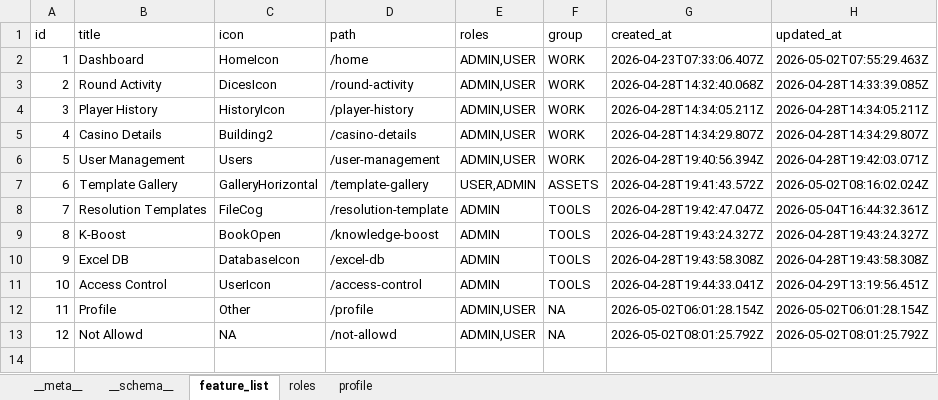
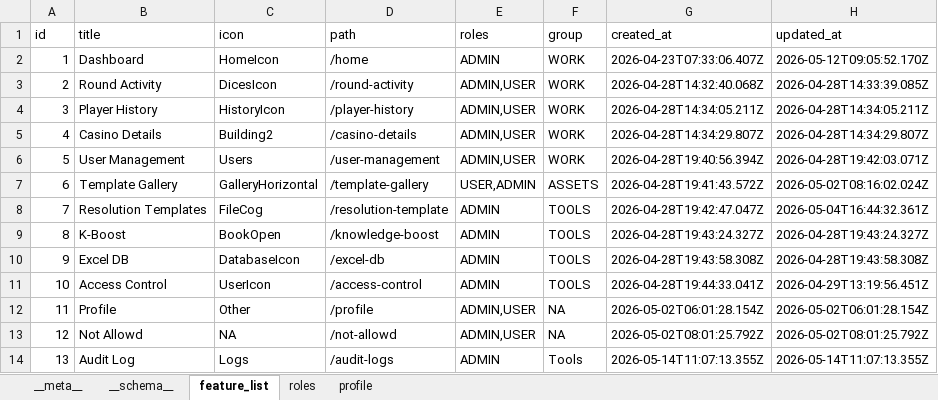
Before and after one commit to shirish-jaiswal/pp-pulse, an Excel workbook: db_storage/rbac.xlsx, sheet feature_list, drawn as a sheet; values as stored, in another font and other column widths than the file's, no borders; the diff names each change by its address in the sheet, - before the commit and + after, or states it on an @@ line.

Commit message:
Merge branch 'main' of https://github.com/shirish-jaiswal/pp-pulse into merge-c-r

```diff
--- a/db_storage/rbac.xlsx (sheet feature_list)
+++ b/db_storage/rbac.xlsx (sheet feature_list)
-E2 (roles): ADMIN,USER
+E2 (roles): ADMIN
-H2 (updated_at): 2026-05-02T07:55:29.463Z
+H2 (updated_at): 2026-05-12T09:05:52.170Z
+row 14: 13 | Audit Log | Logs | /audit-logs | ADMIN | Tools | 2026-05-14T11:07:13.355Z | 2026-05-14T11:07:13.355Z
```
Also changed, not shown: sheet profile.
